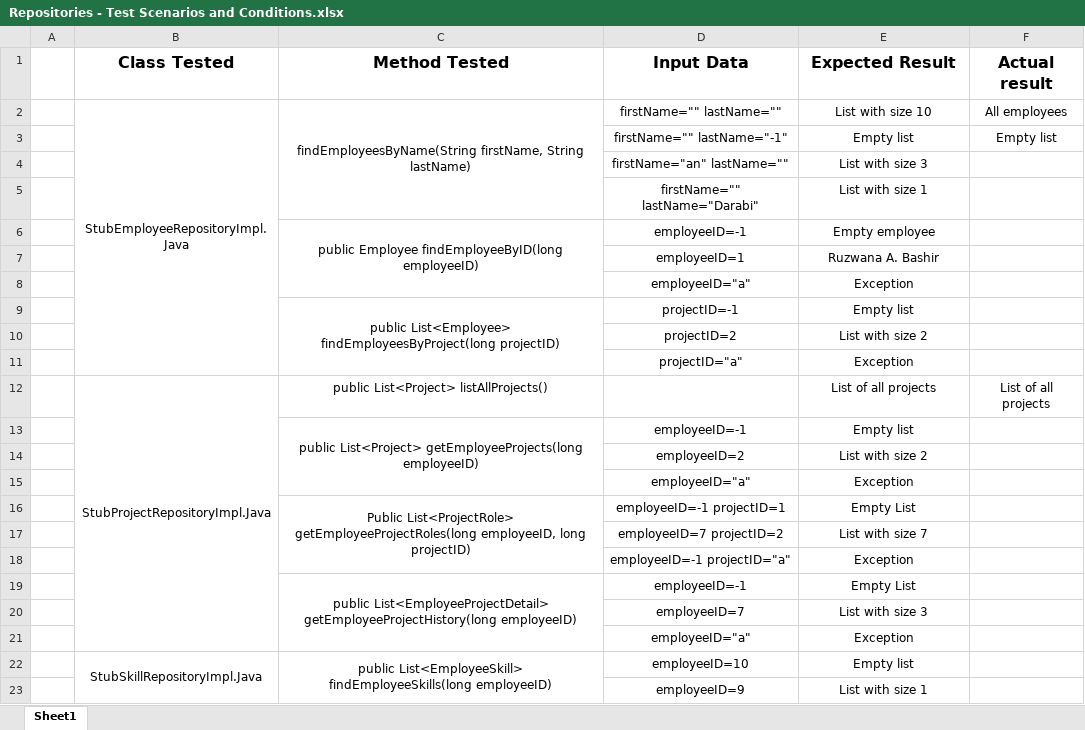
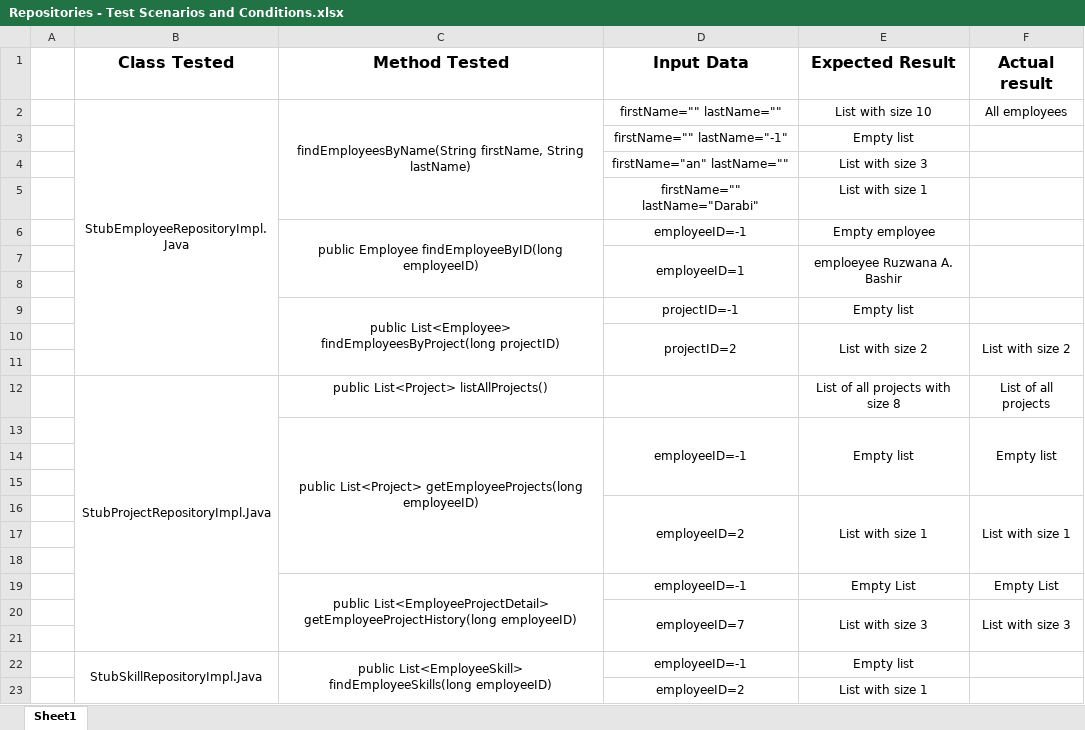
Before and after one commit to NaurisDabra/Online-Employee-DB, an Excel workbook: test plan/Repositories - Test Scenarios and Conditions.xlsx, sheet Sheet1, drawn as a sheet; only a part is shown; values as stored, in another font and other column widths than the file's, no borders; removed rows and columns are numbered as before the commit, all else as after; the diff covers the shown part only; the diff names each change by its address in the sheet, - before the commit and + after, or states it on an @@ line.

Commit message:
Tests

```diff
--- a/test plan/Repositories - Test Scenarios and Conditions.xlsx (sheet Sheet1)
+++ b/test plan/Repositories - Test Scenarios and Conditions.xlsx (sheet Sheet1)
-F3 (Actual result): Empty list
+F3 (Actual result): (empty)
+D7:D8 merged
-E7 (Expected Result): Ruzwana A. Bashir
+E7 (Expected Result): emploeyee Ruzwana A. Bashir
+E7:E8 merged
+F7:F8 merged
-row 8:  |  |  | employeeID="a" | Exception
+row 8: (empty)
+D10:D11 merged
+E10:E11 merged
-F10 (Actual result): (empty)
+F10 (Actual result): List with size 2
+F10:F11 merged
-row 11:  |  |  | projectID="a" | Exception
+row 11: (empty)
-E12 (Expected Result): List of all projects
+E12 (Expected Result): List of all projects with size 8
-C13:C15 merged
+C13:C18 merged
+D13:D15 merged
+E13:E15 merged
-F13 (Actual result): (empty)
+F13 (Actual result): Empty list
+F13:F15 merged
-row 14:  |  |  | employeeID=2 | List with size 2
+row 14: (empty)
-row 15:  |  |  | employeeID="a" | Exception
+row 15: (empty)
-row 16:  |  | Public List<ProjectRole> getEmployeeProjectRoles(long employeeID, long projectID) | employeeID=-1 projectID=1 | Empty List
+row 16:  |  |  | employeeID=2 | List with size 1 | List with size 1
-row 17:  |  |  | employeeID=7 projectID=2 | List with size 7
+row 17: (empty)
-row 18:  |  |  | employeeID=-1 projectID="a" | Exception
+row 18: (empty)
-F19 (Actual result): (empty)
+F19 (Actual result): Empty List
+D20:D21 merged
+E20:E21 merged
-F20 (Actual result): (empty)
+F20 (Actual result): List with size 3
+F20:F21 merged
-row 21:  |  |  | employeeID="a" | Exception
+row 21: (empty)
-D22 (Input Data): employeeID=10
+D22 (Input Data): employeeID=-1
-D23 (Input Data): employeeID=9
+D23 (Input Data): employeeID=2
```
Also changed, not shown: 1 removed row elsewhere in this sheet, 2 other files.
